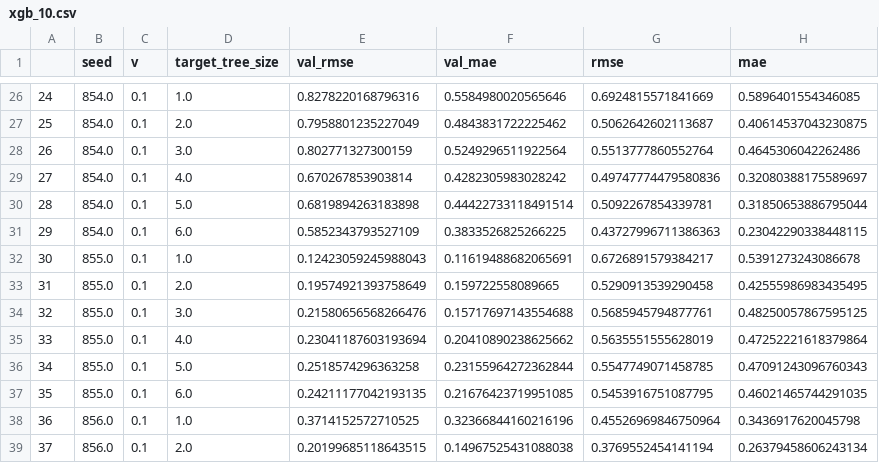
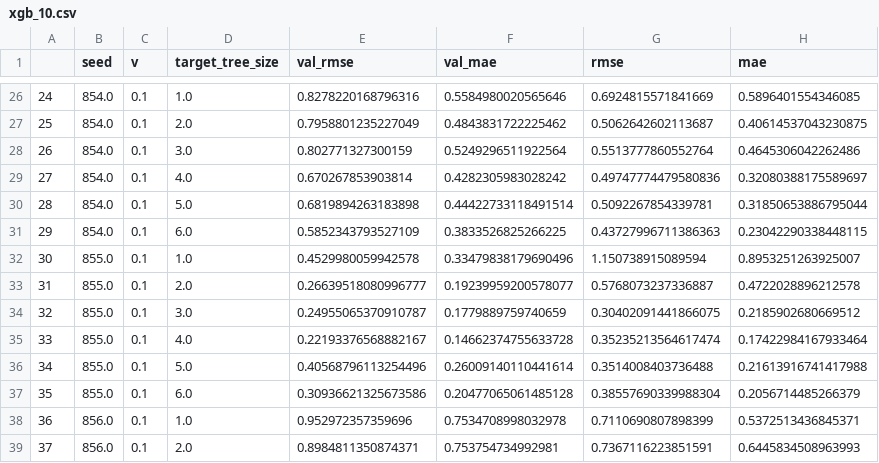
Before and after one commit to DageBjorne/transfertreeboost, a CSV file: uci/results/xgb_10.csv, drawn as a sheet; only a part is shown, gaps mark what is left out; the diff covers the shown part only.

```diff
--- a/uci/results/xgb_10.csv
+++ b/uci/results/xgb_10.csv
@@ -31,9 +31,9 @@
 29,854.0,0.1,6.0,0.5852343793527109,0.3833526825266225,0.43727996711386363,0.23042290338448115
-30,855.0,0.1,1.0,0.12423059245988043,0.11619488682065691,0.6726891579384217,0.5391273243086678
-31,855.0,0.1,2.0,0.19574921393758649,0.159722558089665,0.5290913539290458,0.42555986983435495
-32,855.0,0.1,3.0,0.21580656568266476,0.15717697143554688,0.5685945794877761,0.48250057867595125
-33,855.0,0.1,4.0,0.23041187603193694,0.20410890238625662,0.5635551555628019,0.47252221618379864
-34,855.0,0.1,5.0,0.2518574296363258,0.23155964272362844,0.5547749071458785,0.47091243096760343
-35,855.0,0.1,6.0,0.24211177042193135,0.21676423719951085,0.5453916751087795,0.46021465744291035
-36,856.0,0.1,1.0,0.3714152572710525,0.32366844160216196,0.45526969846750964,0.3436917620045798
-37,856.0,0.1,2.0,0.20199685118643515,0.14967525431088038,0.3769552454141194,0.26379458606243134
+30,855.0,0.1,1.0,0.4529980059942578,0.33479838179690496,1.150738915089594,0.8953251263925007
+31,855.0,0.1,2.0,0.26639518080996777,0.19239959200578077,0.5768073237336887,0.4722028896212578
+32,855.0,0.1,3.0,0.24955065370910787,0.1779889759740659,0.30402091441866075,0.2185902680669512
+33,855.0,0.1,4.0,0.22193376568882167,0.14662374755633728,0.35235213564617474,0.17422984167933464
+34,855.0,0.1,5.0,0.40568796113254496,0.26009140110441614,0.3514008403736488,0.21613916741417988
+35,855.0,0.1,6.0,0.30936621325673586,0.20477065061485128,0.38557690339988304,0.2056714485266379
+36,856.0,0.1,1.0,0.952972357359696,0.7534708998032978,0.7110690807898399,0.5372513436845371
+37,856.0,0.1,2.0,0.8984811350874371,0.753754734992981,0.7367116223851591,0.6445834508963993
```
Also changed, not shown: 112 edited cells elsewhere in this file, uci/results/xgb_1.csv, uci/results/xgb_165.csv, 8 other files.
